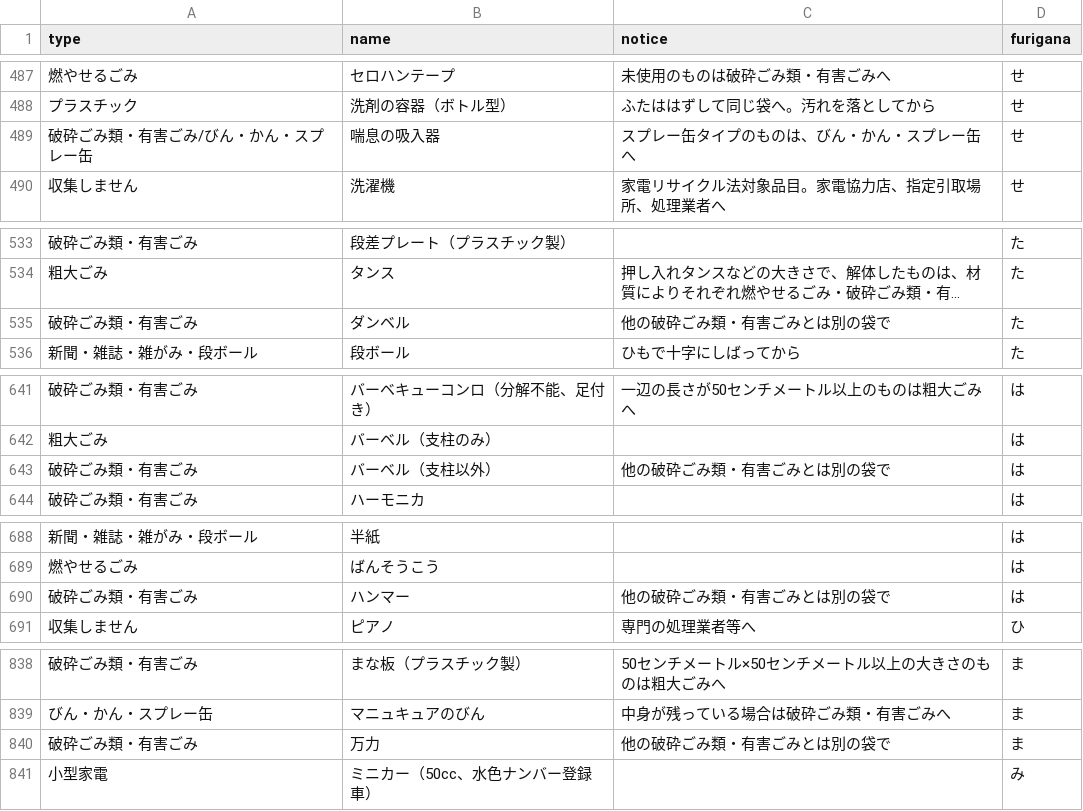
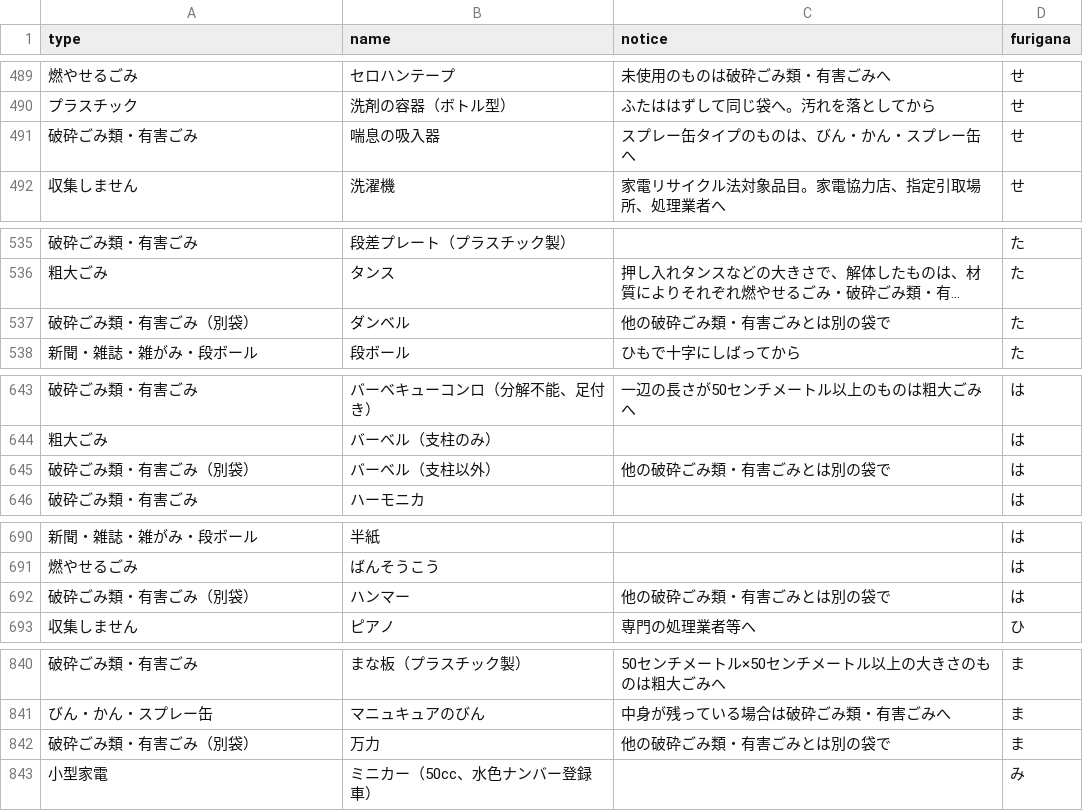
Before and after one commit to onot01/5374, a CSV file: data/target.csv, drawn as a sheet; only a part is shown, gaps mark what is left out; long unchanged cells end in …; addresses are those after the commit; the diff covers the shown part only; the diff names each change by its address in the sheet, - before the commit and + after, or states it on an @@ line.

```diff
--- a/data/target.csv
+++ b/data/target.csv
-A491 (type): 破砕ごみ類・有害ごみ/びん・かん・スプレー缶
+A491 (type): 破砕ごみ類・有害ごみ
-A537 (type): 破砕ごみ類・有害ごみ
+A537 (type): 破砕ごみ類・有害ごみ（別袋）
-A645 (type): 破砕ごみ類・有害ごみ
+A645 (type): 破砕ごみ類・有害ごみ（別袋）
-A692 (type): 破砕ごみ類・有害ごみ
+A692 (type): 破砕ごみ類・有害ごみ（別袋）
-A842 (type): 破砕ごみ類・有害ごみ
+A842 (type): 破砕ごみ類・有害ごみ（別袋）
```
Also changed, not shown: 3 added rows, 1 removed row and 7 edited cells elsewhere in this file.
